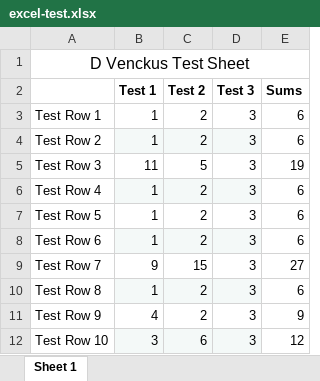
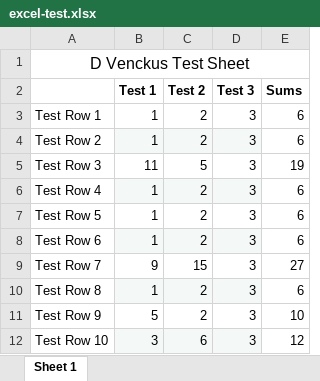
Before and after one commit to chicagopcdc/laughing-disco, an Excel workbook: excel-test.xlsx, sheet Sheet 1, drawn as a sheet; values as stored, in another font and other column widths than the file's, no borders; the diff names each change by its address in the sheet, - before the commit and + after, or states it on an @@ line.

Commit message:
test

```diff
--- a/excel-test.xlsx (sheet Sheet 1)
+++ b/excel-test.xlsx (sheet Sheet 1)
-B11 (Test 1): 4
+B11 (Test 1): 5
-E11 (Sums): 9
+E11 (Sums): 10
```
Also changed, not shown: 3 other files.
